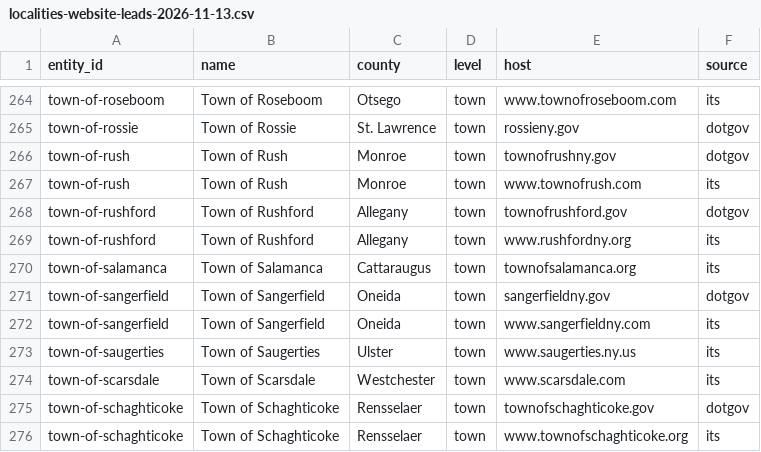
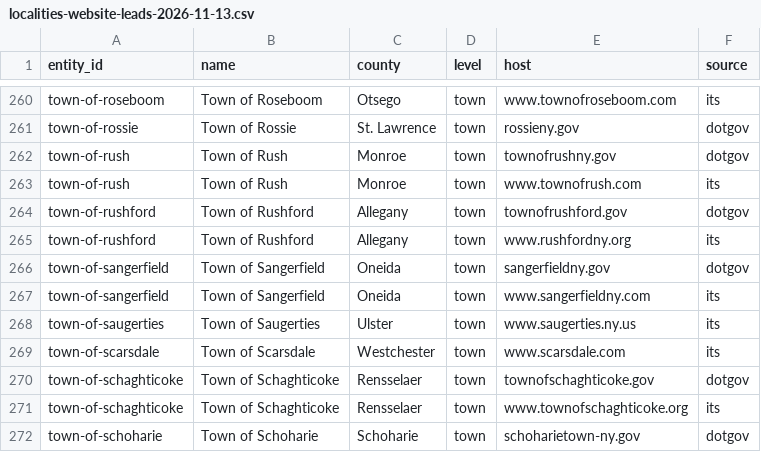
Before and after one commit to BetaNYC/ny-gov-web-registry, a CSV file: data/ai-readability/localities-website-leads-2026-11-13.csv, drawn as a sheet; only a part is shown, gaps mark what is left out; the shorter side is filled out with more unchanged rows; the diff covers the shown part only; the diff names each change by its address in the sheet, - before the commit and + after, or states it on an @@ line.

```diff
--- a/data/ai-readability/localities-website-leads-2026-11-13.csv
+++ b/data/ai-readability/localities-website-leads-2026-11-13.csv
-row 270: town-of-salamanca | Town of Salamanca | Cattaraugus | town | townofsalamanca.org | its
```
Also changed, not shown: 6 removed rows elsewhere in this file, data/ai-readability/websites.csv, 17 other files.
